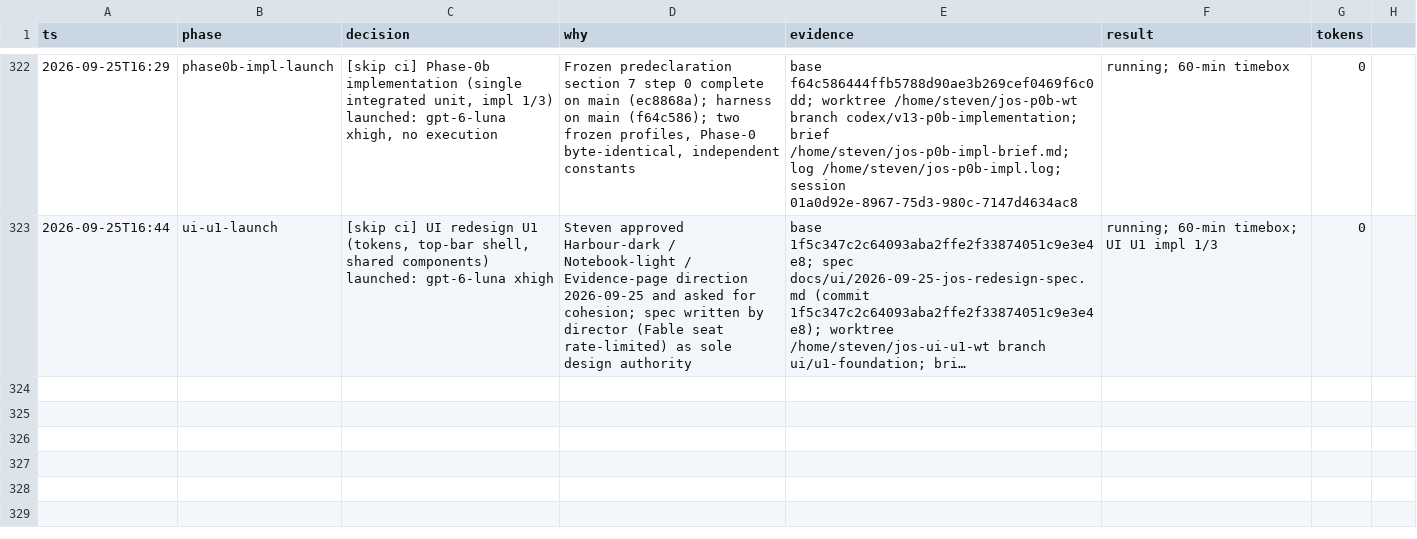
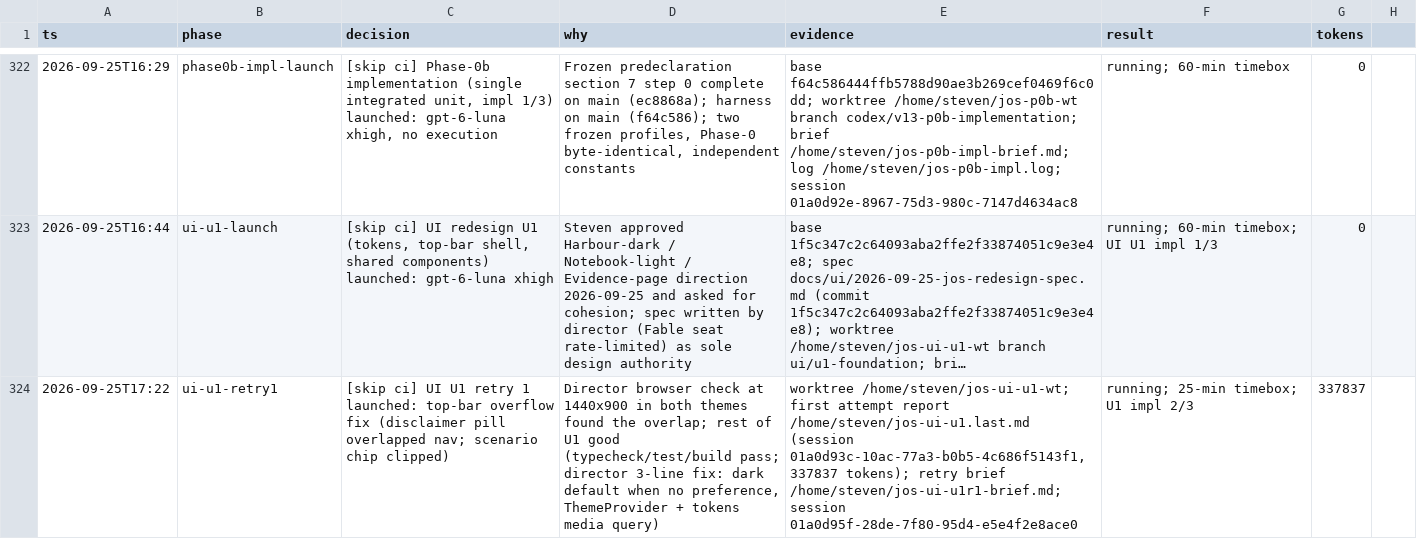
Before and after one commit to stev004/jsy_disease_sim, a TSV file: .claude/decisions.tsv, drawn as a sheet; only a part is shown, gaps mark what is left out; long unchanged cells end in …; the diff names each change by its address in the sheet, - before the commit and + after, or states it on an @@ line.

Commit message:
trail: ui-u1-retry1 — [skip ci] UI U1 retry 1 launched: top-bar overflow fix (disc

```diff
--- a/.claude/decisions.tsv
+++ b/.claude/decisions.tsv
+row 324: 2026-09-25T17:22 | ui-u1-retry1 | [skip ci] UI U1 retry 1 launched: top-bar overflow fix (disclaimer pill overlapped nav; scenario chip clipped) | Director browser check at 1440x900 in both themes found the overlap; rest of U1 good (typecheck/test/build pass; director 3-line fix: dark default when no preference, ThemeProvider + tokens media query) | worktree /home/steven/jos-ui-u1-wt; first attempt report /home/steven/jos-ui-u1.last.md (session 01a0d93c-10ac-77a3-b0b5-4c686f5143f1, 337837 tokens); retry brief /home/steven/jos-ui-u1r1-brief.md; session 01a0d95f-28de-7f80-95d4-e5e4f2e8ace0 | running; 25-min timebox; U1 impl 2/3 | 337837
```
